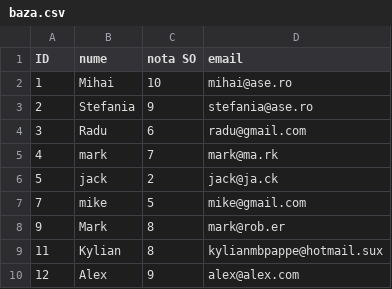
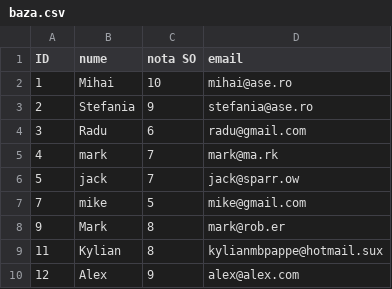
Before and after one commit to snaake20/bash, a CSV file: baza.csv, drawn as a sheet.

Commit message:
...

```diff
--- a/baza.csv
+++ b/baza.csv
@@ -5,3 +5,3 @@ ID,nume,nota SO,email
 4,mark,7,mark@ma.rk
-5,jack,2,jack@ja.ck
+5,jack,7,jack@sparr.ow
 7,mike,5,mike@gmail.com
```
